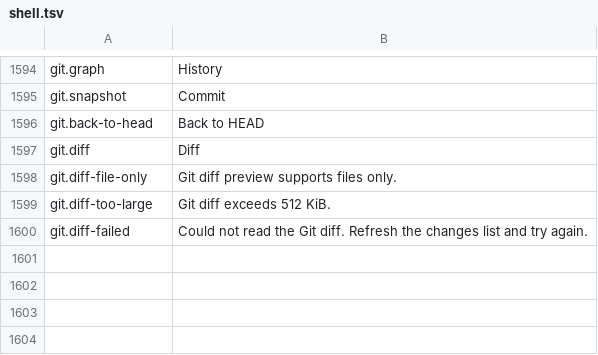
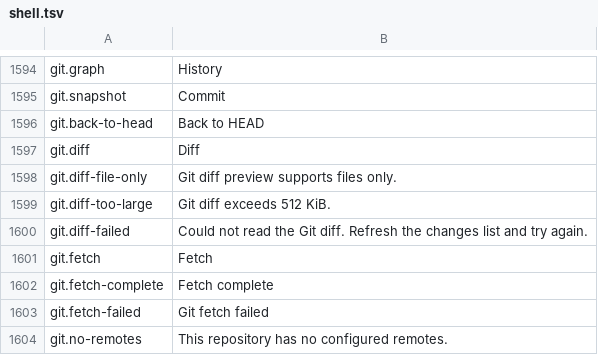
Before and after one commit to masanork/ibis-office, a TSV file: crates/ibis-office-base/i18n/en/shell.tsv, drawn as a sheet; only a part is shown, gaps mark what is left out.

```diff
--- a/crates/ibis-office-base/i18n/en/shell.tsv
+++ b/crates/ibis-office-base/i18n/en/shell.tsv
@@ -1600 +1600,5 @@ git.diff-too-large	Git diff exceeds 512 KiB.
 git.diff-failed	Could not read the Git diff. Refresh the changes list and try again.
+git.fetch	Fetch
+git.fetch-complete	Fetch complete
+git.fetch-failed	Git fetch failed
+git.no-remotes	This repository has no configured remotes.
```
Also changed, not shown: crates/ibis-office-base/i18n/ja/shell.tsv, 1 other file.
